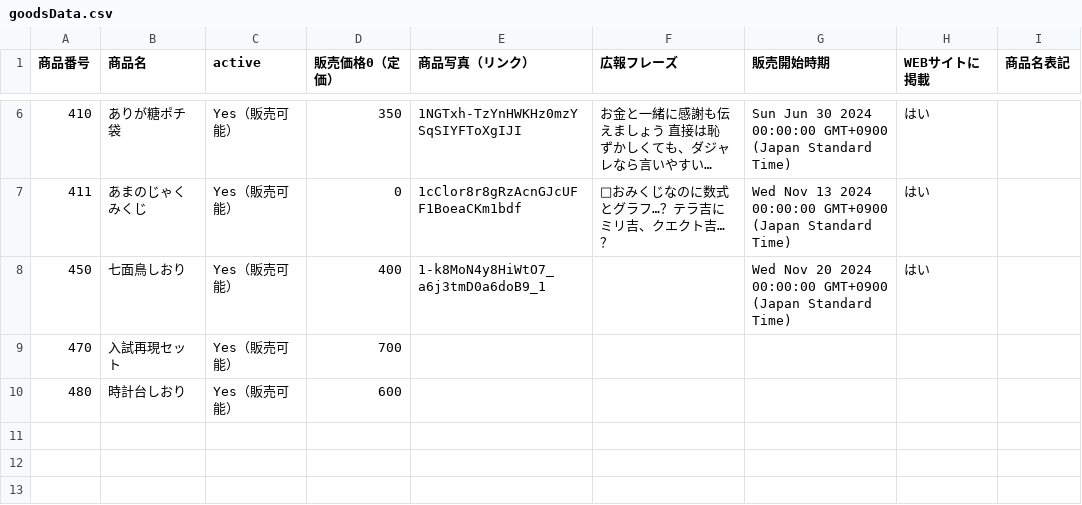
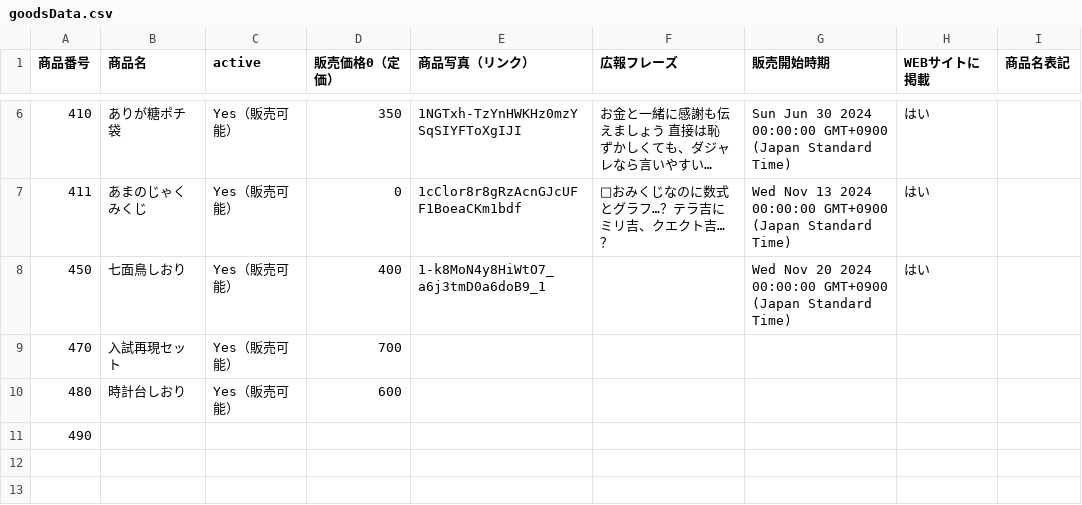
Before and after one commit to KyoudaiKobo/KyoudaiKobo.github.io, a CSV file: goodsData.csv, drawn as a sheet; only a part is shown, gaps mark what is left out; long unchanged cells end in ….

Commit message:
Update spreadsheet data 2025-11-19T10:11:38.278Z

```diff
--- a/goodsData.csv
+++ b/goodsData.csv
@@ -10,3 +10,3 @@
 480|時計台しおり|Yes（販売可能）|600|||||
-||||||||
+490||||||||
 ||||||||
```
